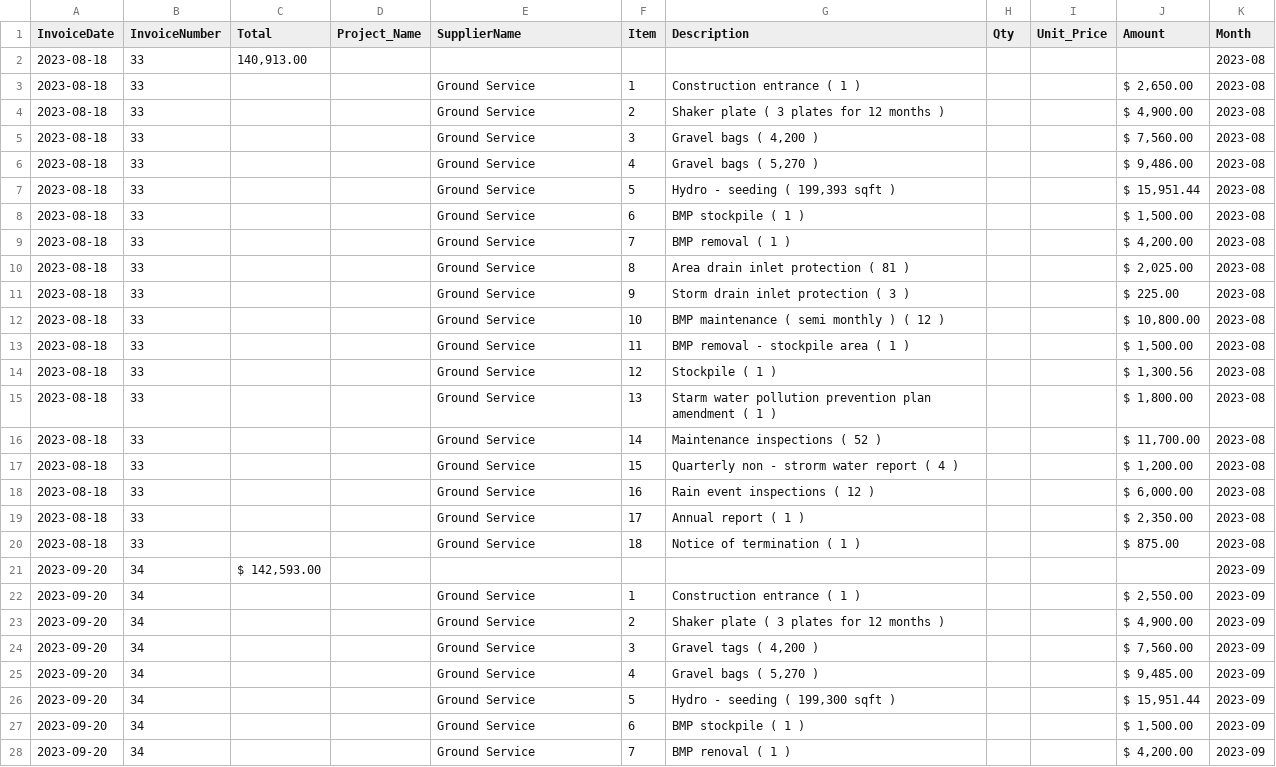
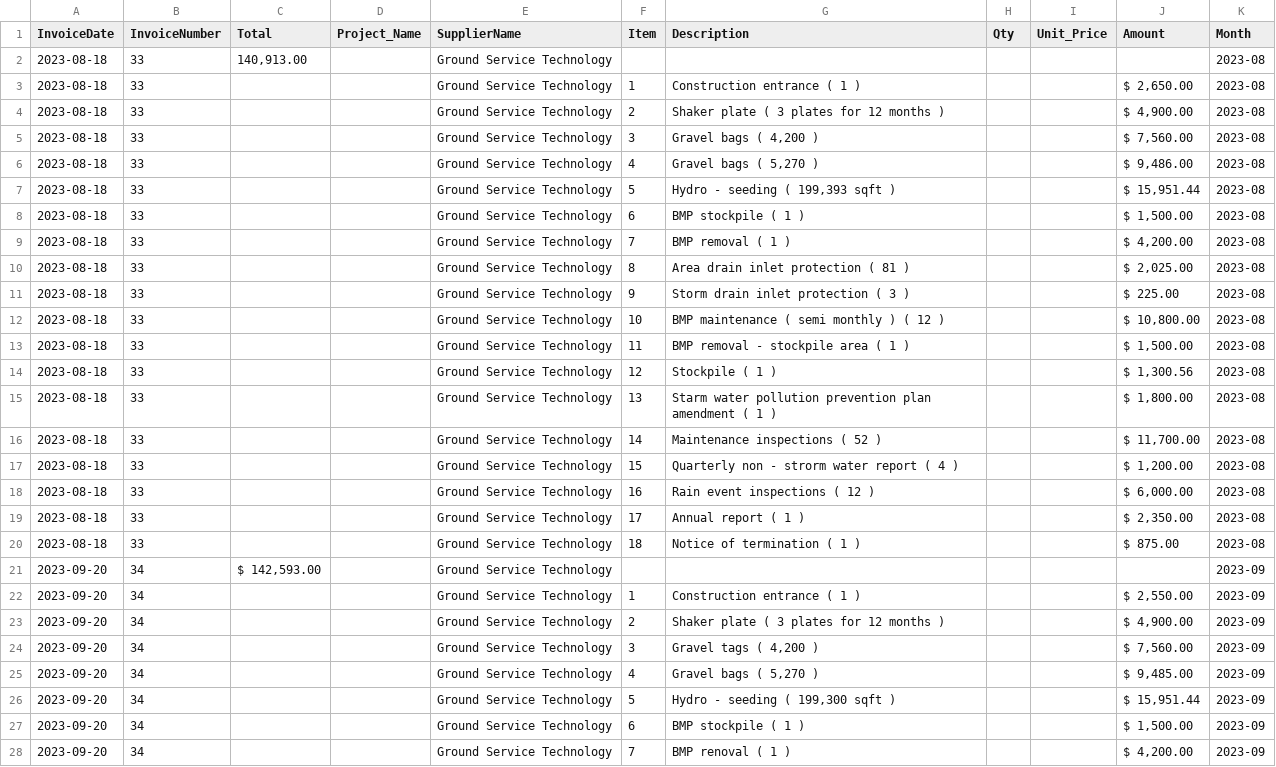
Before and after one commit to omdivyatej/arco_invoices, a CSV file: Excel/Ground Service Technology/combined_data.csv, drawn as a sheet; only a part is shown; the diff covers the shown part only.

```diff
--- a/Excel/Ground Service Technology/combined_data.csv
+++ b/Excel/Ground Service Technology/combined_data.csv
@@ -1,28 +1,28 @@
 InvoiceDate,InvoiceNumber,Total,Project_Name,SupplierName,Item,Description,Qty,Unit_Price,Amount,Month
-2023-08-18,33,"140,913.00",,,,,,,,2023-08
-2023-08-18,33,,,Ground Service,1,Construction entrance ( 1 ),,,"$ 2,650.00",2023-08
-2023-08-18,33,,,Ground Service,2,Shaker plate ( 3 plates for 12 months ),,,"$ 4,900.00",2023-08
-2023-08-18,33,,,Ground Service,3,"Gravel bags ( 4,200 )",,,"$ 7,560.00",2023-08
-2023-08-18,33,,,Ground Service,4,"Gravel bags ( 5,270 )",,,"$ 9,486.00",2023-08
-2023-08-18,33,,,Ground Service,5,"Hydro - seeding ( 199,393 sqft )",,,"$ 15,951.44",2023-08
-2023-08-18,33,,,Ground Service,6,BMP stockpile ( 1 ),,,"$ 1,500.00",2023-08
-2023-08-18,33,,,Ground Service,7,BMP removal ( 1 ),,,"$ 4,200.00",2023-08
-2023-08-18,33,,,Ground Service,8,Area drain inlet protection ( 81 ),,,"$ 2,025.00",2023-08
-2023-08-18,33,,,Ground Service,9,Storm drain inlet protection ( 3 ),,,$ 225.00,2023-08
-2023-08-18,33,,,Ground Service,10,BMP maintenance ( semi monthly ) ( 12 ),,,"$ 10,800.00",2023-08
-2023-08-18,33,,,Ground Service,11,BMP removal - stockpile area ( 1 ),,,"$ 1,500.00",2023-08
-2023-08-18,33,,,Ground Service,12,Stockpile ( 1 ),,,"$ 1,300.56",2023-08
-2023-08-18,33,,,Ground Service,13,Starm water pollution prevention plan amendment ( 1 ),,,"$ 1,800.00",2023-08
-2023-08-18,33,,,Ground Service,14,Maintenance inspections ( 52 ),,,"$ 11,700.00",2023-08
-2023-08-18,33,,,Ground Service,15,Quarterly non - strorm water report ( 4 ),,,"$ 1,200.00",2023-08
-2023-08-18,33,,,Ground Service,16,Rain event inspections ( 12 ),,,"$ 6,000.00",2023-08
-2023-08-18,33,,,Ground Service,17,Annual report ( 1 ),,,"$ 2,350.00",2023-08
-2023-08-18,33,,,Ground Service,18,Notice of termination ( 1 ),,,$ 875.00,2023-08
-2023-09-20,34,"$ 142,593.00",,,,,,,,2023-09
-2023-09-20,34,,,Ground Service,1,Construction entrance ( 1 ),,,"$ 2,550.00",2023-09
-2023-09-20,34,,,Ground Service,2,Shaker plate ( 3 plates for 12 months ),,,"$ 4,900.00",2023-09
-2023-09-20,34,,,Ground Service,3,"Gravel tags ( 4,200 )",,,"$ 7,560.00",2023-09
-2023-09-20,34,,,Ground Service,4,"Gravel bags ( 5,270 )",,,"$ 9,485.00",2023-09
-2023-09-20,34,,,Ground Service,5,"Hydro - seeding ( 199,300 sqft )",,,"$ 15,951.44",2023-09
-2023-09-20,34,,,Ground Service,6,BMP stockpile ( 1 ),,,"$ 1,500.00",2023-09
-2023-09-20,34,,,Ground Service,7,BMP renoval ( 1 ),,,"$ 4,200.00",2023-09
+2023-08-18,33,"140,913.00",,Ground Service Technology,,,,,,2023-08
+2023-08-18,33,,,Ground Service Technology,1,Construction entrance ( 1 ),,,"$ 2,650.00",2023-08
+2023-08-18,33,,,Ground Service Technology,2,Shaker plate ( 3 plates for 12 months ),,,"$ 4,900.00",2023-08
+2023-08-18,33,,,Ground Service Technology,3,"Gravel bags ( 4,200 )",,,"$ 7,560.00",2023-08
+2023-08-18,33,,,Ground Service Technology,4,"Gravel bags ( 5,270 )",,,"$ 9,486.00",2023-08
+2023-08-18,33,,,Ground Service Technology,5,"Hydro - seeding ( 199,393 sqft )",,,"$ 15,951.44",2023-08
+2023-08-18,33,,,Ground Service Technology,6,BMP stockpile ( 1 ),,,"$ 1,500.00",2023-08
+2023-08-18,33,,,Ground Service Technology,7,BMP removal ( 1 ),,,"$ 4,200.00",2023-08
+2023-08-18,33,,,Ground Service Technology,8,Area drain inlet protection ( 81 ),,,"$ 2,025.00",2023-08
+2023-08-18,33,,,Ground Service Technology,9,Storm drain inlet protection ( 3 ),,,$ 225.00,2023-08
+2023-08-18,33,,,Ground Service Technology,10,BMP maintenance ( semi monthly ) ( 12 ),,,"$ 10,800.00",2023-08
+2023-08-18,33,,,Ground Service Technology,11,BMP removal - stockpile area ( 1 ),,,"$ 1,500.00",2023-08
+2023-08-18,33,,,Ground Service Technology,12,Stockpile ( 1 ),,,"$ 1,300.56",2023-08
+2023-08-18,33,,,Ground Service Technology,13,Starm water pollution prevention plan amendment ( 1 ),,,"$ 1,800.00",2023-08
+2023-08-18,33,,,Ground Service Technology,14,Maintenance inspections ( 52 ),,,"$ 11,700.00",2023-08
+2023-08-18,33,,,Ground Service Technology,15,Quarterly non - strorm water report ( 4 ),,,"$ 1,200.00",2023-08
+2023-08-18,33,,,Ground Service Technology,16,Rain event inspections ( 12 ),,,"$ 6,000.00",2023-08
+2023-08-18,33,,,Ground Service Technology,17,Annual report ( 1 ),,,"$ 2,350.00",2023-08
+2023-08-18,33,,,Ground Service Technology,18,Notice of termination ( 1 ),,,$ 875.00,2023-08
+2023-09-20,34,"$ 142,593.00",,Ground Service Technology,,,,,,2023-09
+2023-09-20,34,,,Ground Service Technology,1,Construction entrance ( 1 ),,,"$ 2,550.00",2023-09
+2023-09-20,34,,,Ground Service Technology,2,Shaker plate ( 3 plates for 12 months ),,,"$ 4,900.00",2023-09
+2023-09-20,34,,,Ground Service Technology,3,"Gravel tags ( 4,200 )",,,"$ 7,560.00",2023-09
+2023-09-20,34,,,Ground Service Technology,4,"Gravel bags ( 5,270 )",,,"$ 9,485.00",2023-09
+2023-09-20,34,,,Ground Service Technology,5,"Hydro - seeding ( 199,300 sqft )",,,"$ 15,951.44",2023-09
+2023-09-20,34,,,Ground Service Technology,6,BMP stockpile ( 1 ),,,"$ 1,500.00",2023-09
+2023-09-20,34,,,Ground Service Technology,7,BMP renoval ( 1 ),,,"$ 4,200.00",2023-09
```
Also changed, not shown: 11 edited cells elsewhere in this file, Excel/Deme Construction LLC/combined_data.csv, Excel/Knight Trenching and Excavating/combined_data.csv, 14 other files.
